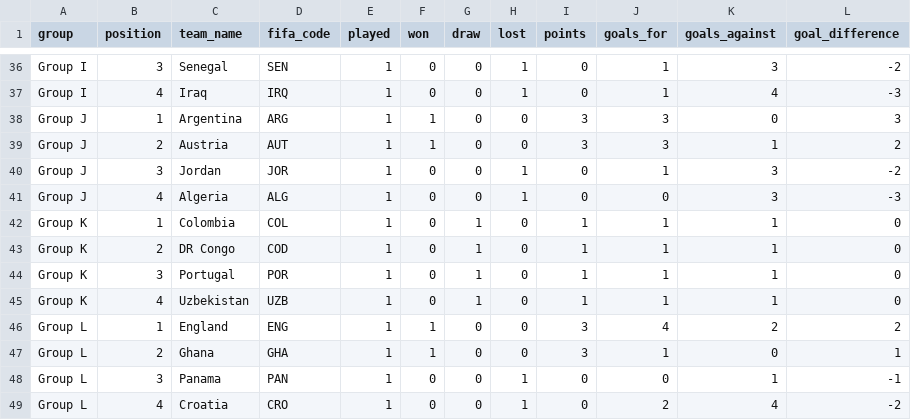
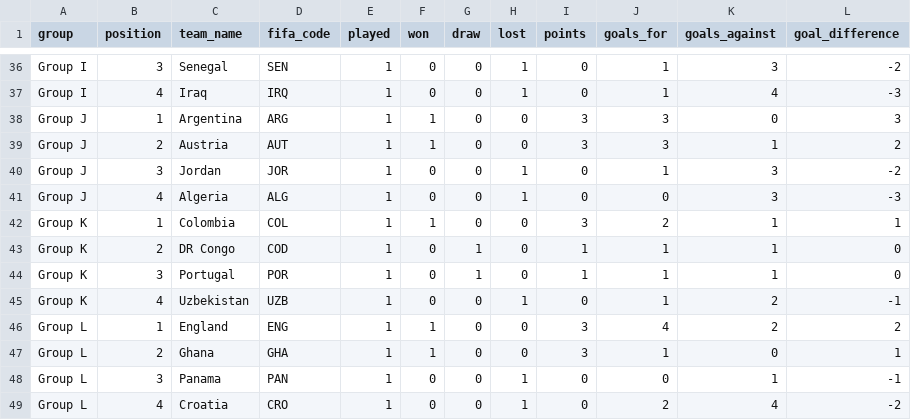
Before and after one commit to mickurt/Soccer2026, a CSV file: standings.csv, drawn as a sheet; only a part is shown, gaps mark what is left out.

```diff
--- a/standings.csv
+++ b/standings.csv
@@ -41,6 +41,6 @@ Group J,3,Jordan,JOR,1,0,0,1,0,1,3,-2
 Group J,4,Algeria,ALG,1,0,0,1,0,0,3,-3
-Group K,1,Colombia,COL,1,0,1,0,1,1,1,0
+Group K,1,Colombia,COL,1,1,0,0,3,2,1,1
 Group K,2,DR Congo,COD,1,0,1,0,1,1,1,0
 Group K,3,Portugal,POR,1,0,1,0,1,1,1,0
-Group K,4,Uzbekistan,UZB,1,0,1,0,1,1,1,0
+Group K,4,Uzbekistan,UZB,1,0,0,1,0,1,2,-1
 Group L,1,England,ENG,1,1,0,0,3,4,2,2
```
Also changed, not shown: matches_update.csv.
